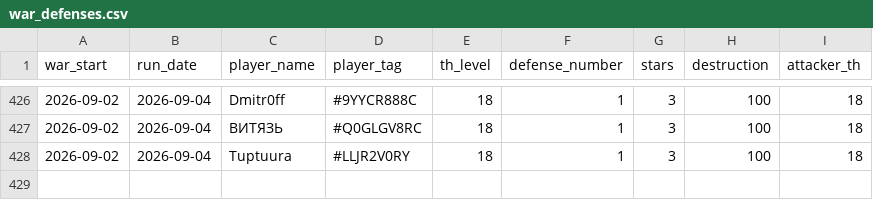
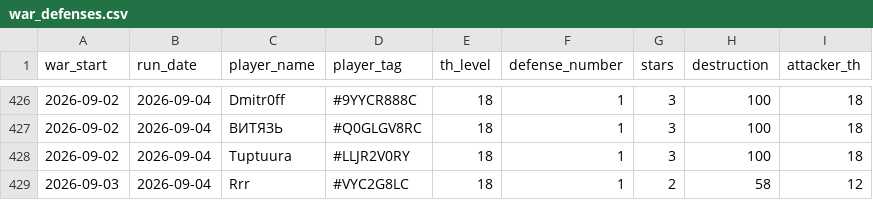
Before and after one commit to irisMoonwhisper/clash-of-clansh-scripts, a CSV file: war_defenses.csv, drawn as a sheet; only a part is shown, gaps mark what is left out; the diff names each change by its address in the sheet, - before the commit and + after, or states it on an @@ line.

```diff
--- a/war_defenses.csv
+++ b/war_defenses.csv
+row 429: 2026-09-03 | 2026-09-04 | Rrr | #VYC2G8LC | 18 | 1 | 2 | 58 | 12
```
Also changed, not shown: war_attacks.csv.
